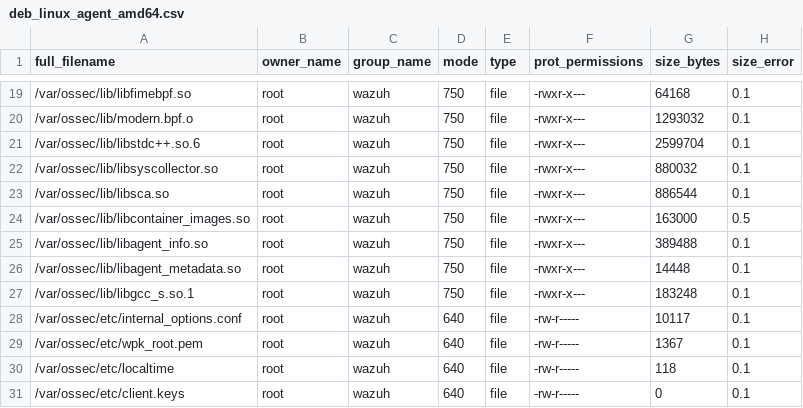
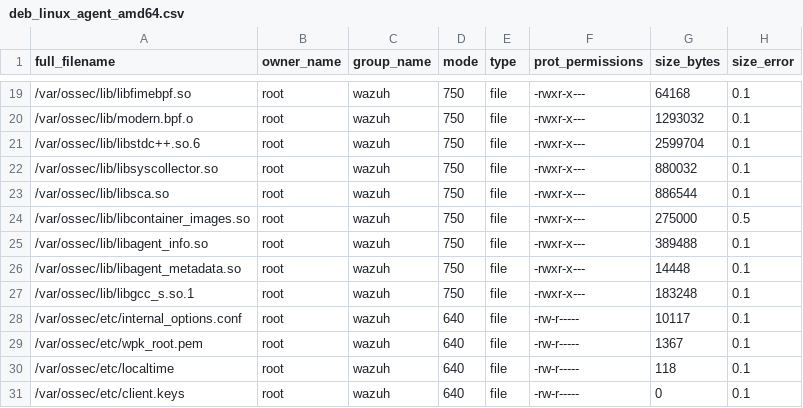
Before and after one commit to wazuh/wazuh, a CSV file: .github/actions/check_files/deb_linux_agent_amd64.csv, drawn as a sheet; only a part is shown, gaps mark what is left out.

Commit message:
fix(container-images): store the inventory the agent actually finds

```diff
--- a/.github/actions/check_files/deb_linux_agent_amd64.csv
+++ b/.github/actions/check_files/deb_linux_agent_amd64.csv
@@ -23,3 +23,3 @@ full_filename,owner_name,group_name,mode,type,prot_permissions,size_bytes,size_e
 /var/ossec/lib/libsca.so,root,wazuh,750,file,-rwxr-x---,886544,0.1
-/var/ossec/lib/libcontainer_images.so,root,wazuh,750,file,-rwxr-x---,163000,0.5
+/var/ossec/lib/libcontainer_images.so,root,wazuh,750,file,-rwxr-x---,275000,0.5
 /var/ossec/lib/libagent_info.so,root,wazuh,750,file,-rwxr-x---,389488,0.1
```
Also changed, not shown: .github/actions/check_files/deb_linux_agent_arm64.csv, .github/actions/check_files/rpm_linux_agent_amd64.csv, 16 other files.
